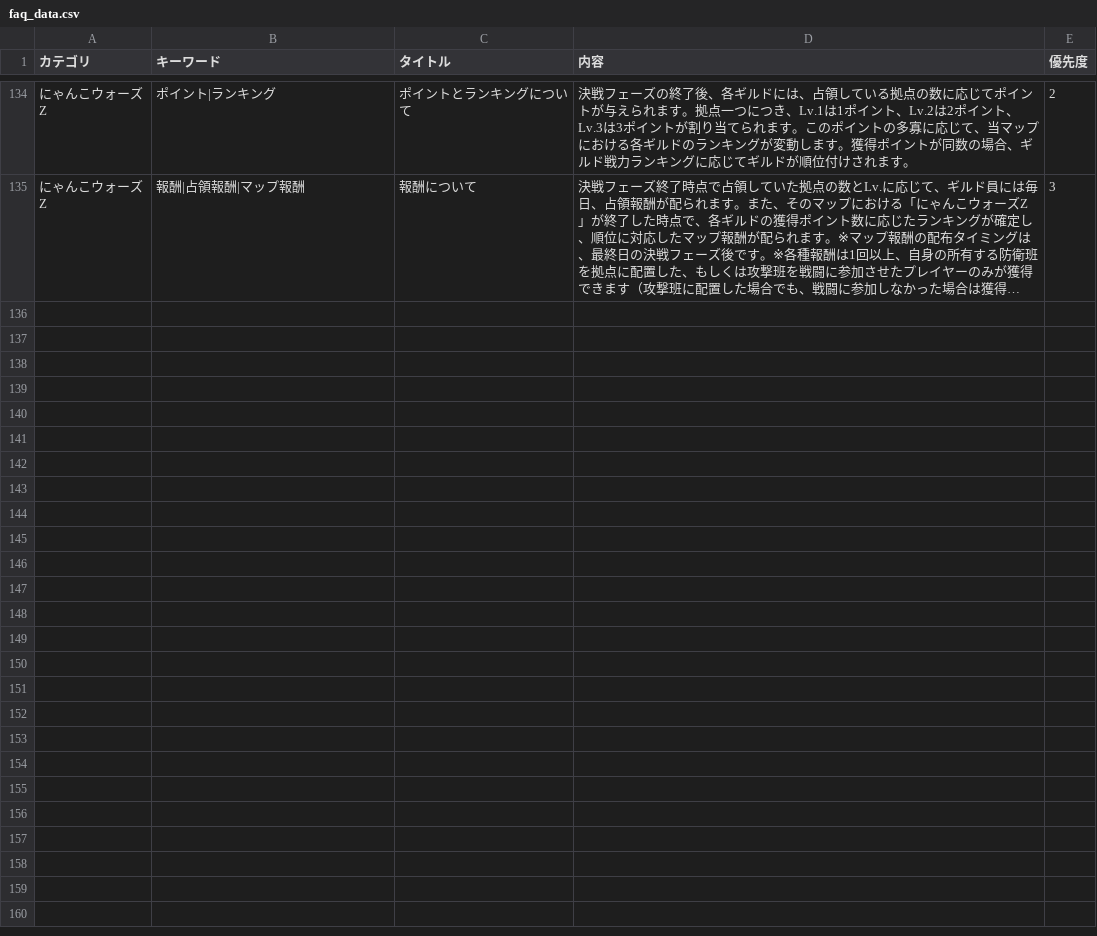
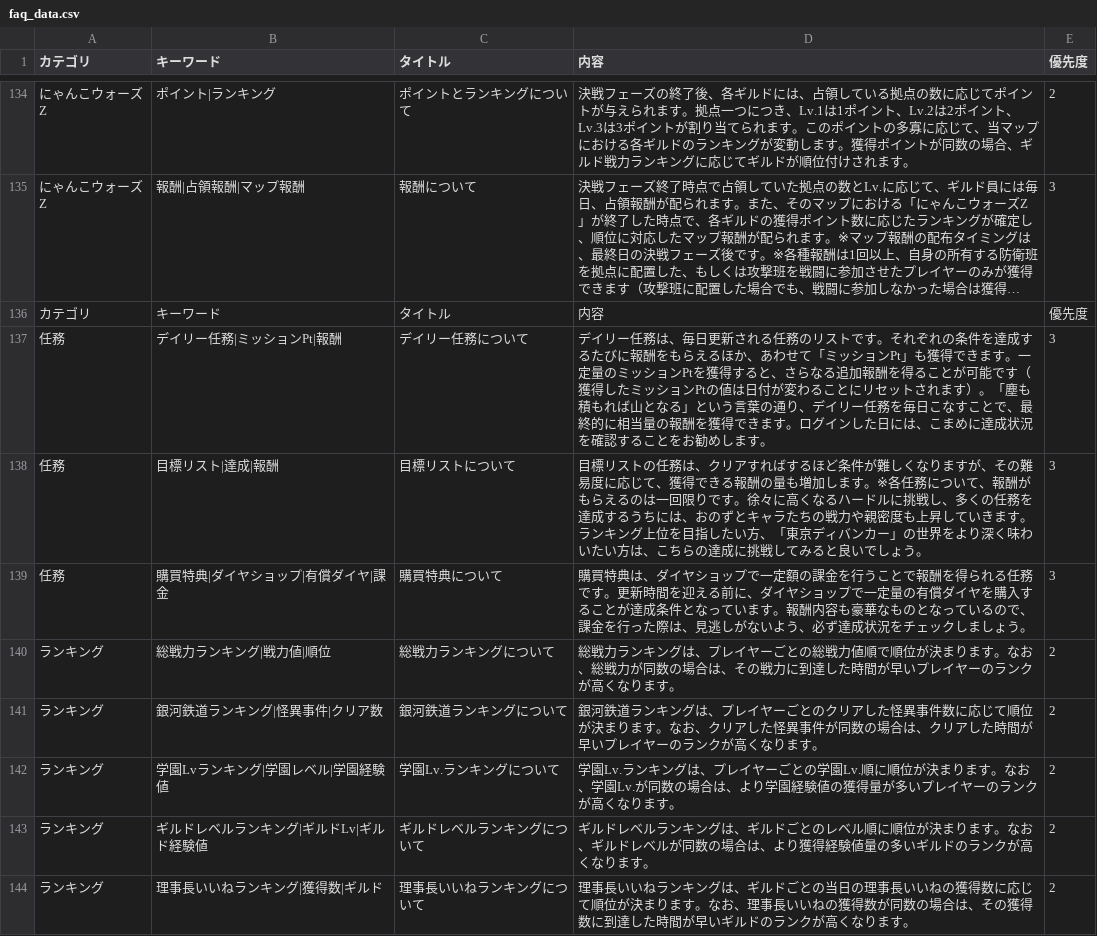
Before and after one commit to nek0-tkdb/tools, a CSV file: faq_data.csv, drawn as a sheet; only a part is shown, gaps mark what is left out; long unchanged cells end in …; the diff names each change by its address in the sheet, - before the commit and + after, or states it on an @@ line.

Commit message:
Add files via upload

```diff
--- a/faq_data.csv
+++ b/faq_data.csv
+row 136: カテゴリ | キーワード | タイトル | 内容 | 優先度
+row 137: 任務 | デイリー任務|ミッションPt|報酬 | デイリー任務について | デイリー任務は、毎日更新される任務のリストです。それぞれの条件を達成するたびに報酬をもらえるほか、あわせて「ミッションPt」も獲得できます。一定量のミッションPtを獲得すると、さらなる追加報酬を得ることが可能です（獲得したミッションPtの値は日付が変わることにリセットされます）。「塵も積もれば山となる」という言葉の通り、デイリー任務を毎日こなすことで、最終的に相当量の報酬を獲得できます。ログインした日には、こまめに達成状況を確認することをお勧めします。 | 3
+row 138: 任務 | 目標リスト|達成|報酬 | 目標リストについて | 目標リストの任務は、クリアすればするほど条件が難しくなりますが、その難易度に応じて、獲得できる報酬の量も増加します。※各任務について、報酬がもらえるのは一回限りです。徐々に高くなるハードルに挑戦し、多くの任務を達成するうちには、おのずとキャラたちの戦力や親密度も上昇していきます。ランキング上位を目指したい方、「東京ディバンカー」の世界をより深く味わいたい方は、こちらの達成に挑戦してみると良いでしょう。 | 3
+row 139: 任務 | 購買特典|ダイヤショップ|有償ダイヤ|課金 | 購買特典について | 購買特典は、ダイヤショップで一定額の課金を行うことで報酬を得られる任務です。更新時間を迎える前に、ダイヤショップで一定量の有償ダイヤを購入することが達成条件となっています。報酬内容も豪華なものとなっているので、課金を行った際は、見逃しがないよう、必ず達成状況をチェックしましょう。 | 3
+row 140: ランキング | 総戦力ランキング|戦力値|順位 | 総戦力ランキングについて | 総戦力ランキングは、プレイヤーごとの総戦力値順で順位が決まります。なお、総戦力が同数の場合は、その戦力に到達した時間が早いプレイヤーのランクが高くなります。 | 2
+row 141: ランキング | 銀河鉄道ランキング|怪異事件|クリア数 | 銀河鉄道ランキングについて | 銀河鉄道ランキングは、プレイヤーごとのクリアした怪異事件数に応じて順位が決まります。なお、クリアした怪異事件が同数の場合は、クリアした時間が早いプレイヤーのランクが高くなります。 | 2
+row 142: ランキング | 学園Lvランキング|学園レベル|学園経験値 | 学園Lv.ランキングについて | 学園Lv.ランキングは、プレイヤーごとの学園Lv.順に順位が決まります。なお、学園Lv.が同数の場合は、より学園経験値の獲得量が多いプレイヤーのランクが高くなります。 | 2
+row 143: ランキング | ギルドレベルランキング|ギルドLv|ギルド経験値 | ギルドレベルランキングについて | ギルドレベルランキングは、ギルドごとのレベル順に順位が決まります。なお、ギルドレベルが同数の場合は、より獲得経験値量の多いギルドのランクが高くなります。 | 2
+row 144: ランキング | 理事長いいねランキング|獲得数|ギルド | 理事長いいねランキングについて | 理事長いいねランキングは、ギルドごとの当日の理事長いいねの獲得数に応じて順位が決まります。なお、理事長いいねの獲得数が同数の場合は、その獲得数に到達した時間が早いギルドのランクが高くなります。 | 2
```
